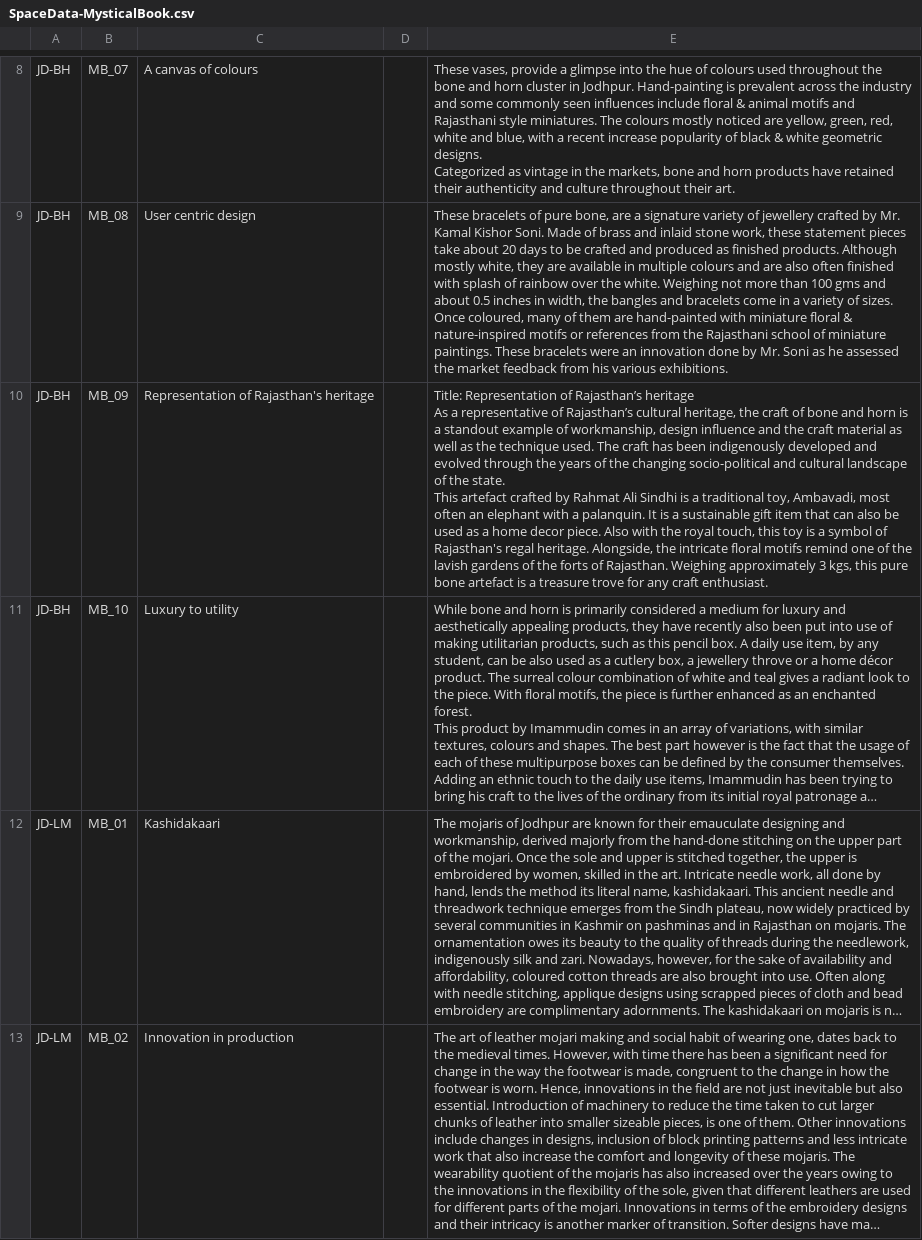
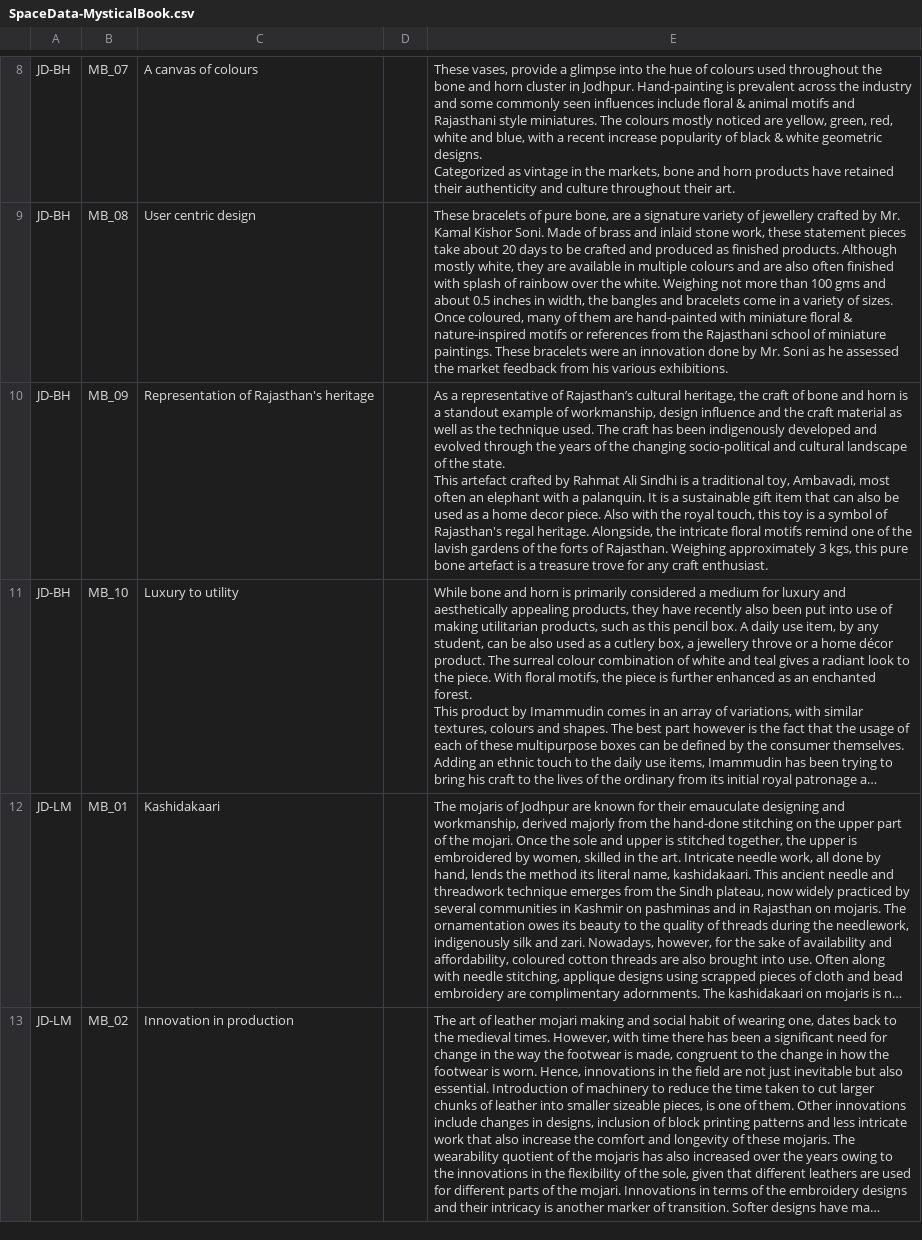
Before and after one commit to antik-vizara/JCKIC_Dashboard, a CSV file: Assets/CSVData/SpaceData-MysticalBook.csv, drawn as a sheet; only a part is shown, gaps mark what is left out; long unchanged cells end in …; ↵ is a line break in a cell; the diff names each change by its address in the sheet, - before the commit and + after, or states it on an @@ line.

```diff
--- a/Assets/CSVData/SpaceData-MysticalBook.csv
+++ b/Assets/CSVData/SpaceData-MysticalBook.csv
-E10: Title: Representation of Rajasthan’s heritage ↵ As a…
+E10: As a…
```
Also changed, not shown: Assets/CSVData/SpaceData-Clusters.csv, 3 other files.
